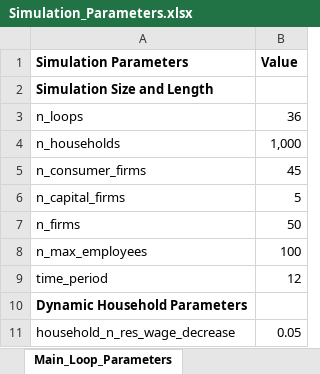
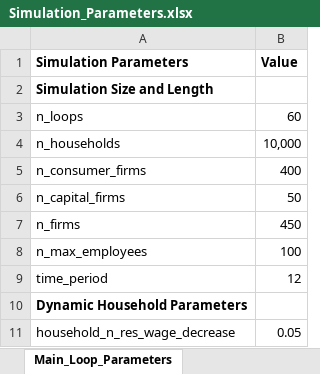
Before and after one commit to feyzijan/Vulcan, an Excel workbook: InitializationData/Simulation_Parameters.xlsx, sheet Main_Loop_Parameters, drawn as a sheet; only a part is shown; values as stored, in another font and other column widths than the file's, no borders; the diff names each change by its address in the sheet, - before the commit and + after, or states it on an @@ line.

```diff
--- a/InitializationData/Simulation_Parameters.xlsx (sheet Main_Loop_Parameters)
+++ b/InitializationData/Simulation_Parameters.xlsx (sheet Main_Loop_Parameters)
-B3 (Value): 36
+B3 (Value): 60
-B4 (Value): 1,000
+B4 (Value): 10,000
-B5 (Value): 45
+B5 (Value): 400
-B6 (Value): 5
+B6 (Value): 50
-B7 (Value): 50
+B7 (Value): 450
```
Also changed, not shown: other sheet tabs, 15 other files.
